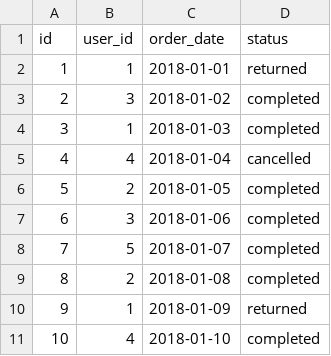
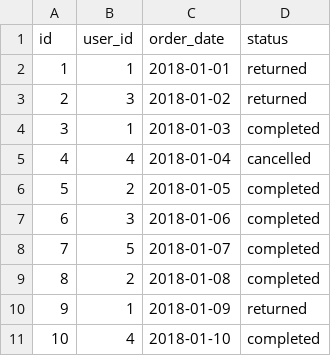
Before and after one commit to Harshal131/jaffle_shop_analytics, a CSV file: seeds/raw_orders.csv, drawn as a sheet.

Commit message:
Add orders snapshot

```diff
--- a/seeds/raw_orders.csv
+++ b/seeds/raw_orders.csv
@@ -2,3 +2,3 @@ id,user_id,order_date,status
 1,1,2018-01-01,returned
-2,3,2018-01-02,completed
+2,3,2018-01-02,returned
 3,1,2018-01-03,completed
```
Also changed, not shown: 2 other files.
